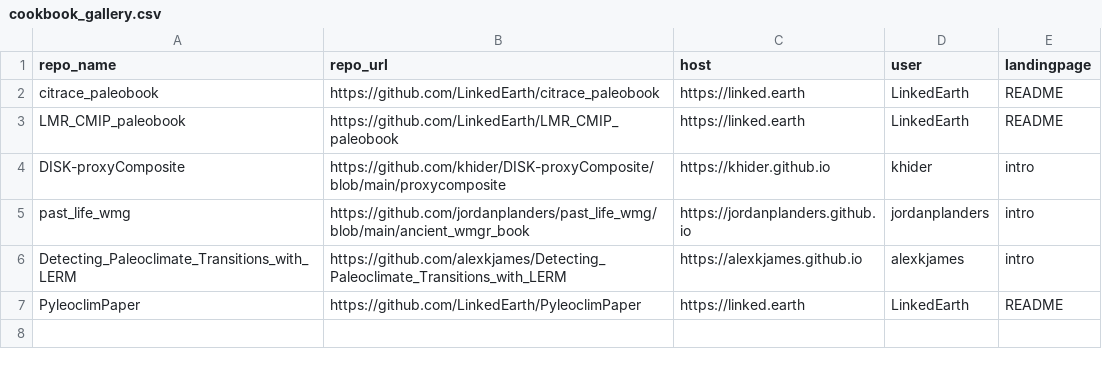
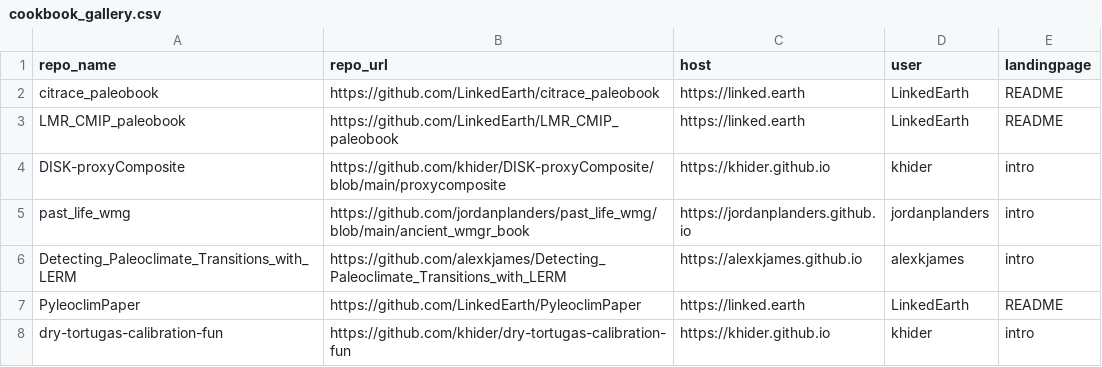
Before and after one commit to LinkedEarth/PaleoBooks, a CSV file: doc/cookbook_gallery.csv, drawn as a sheet; the diff names each change by its address in the sheet, - before the commit and + after, or states it on an @@ line.

Commit message:
add dry tortugas calibration

```diff
--- a/doc/cookbook_gallery.csv
+++ b/doc/cookbook_gallery.csv
+row 8: dry-tortugas-calibration-fun | https://github.com/khider/dry-tortugas-calibration-fun | https://khider.github.io | khider | intro
```
